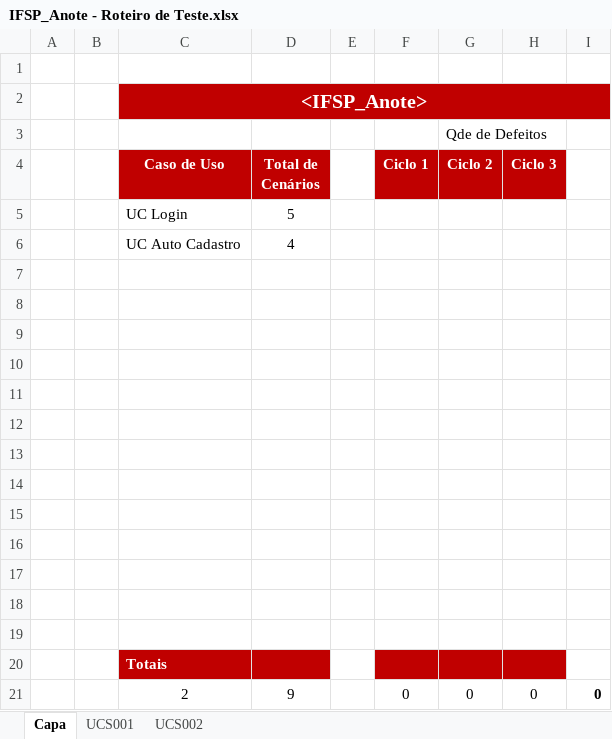
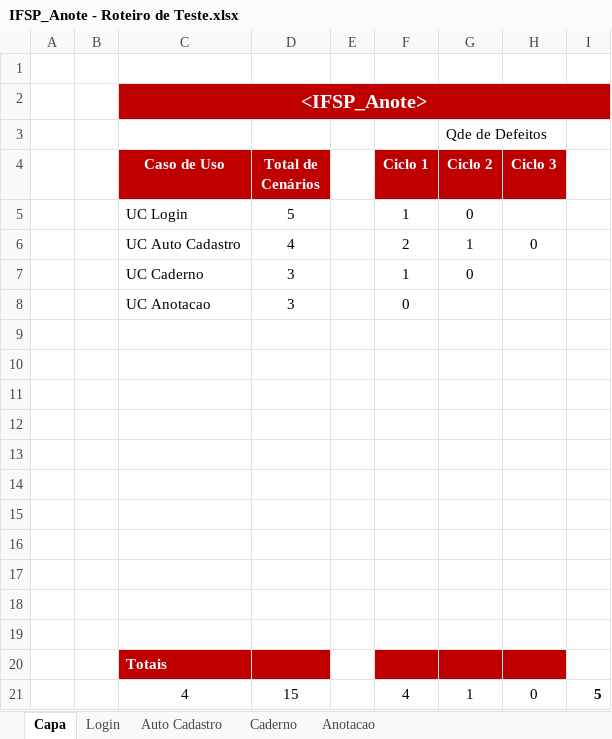
Before and after one commit to GaTimpone/IFSP_Anote, an Excel workbook: 4.Teste/IFSP_Anote - Roteiro de Teste.xlsx, sheet Capa, drawn as a sheet; values as stored, in another font and other column widths than the file's, no borders; removed rows and columns are numbered as before the commit, all else as after; the diff names each change by its address in the sheet, - before the commit and + after, or states it on an @@ line.

```diff
--- a/4.Teste/IFSP_Anote - Roteiro de Teste.xlsx (sheet Capa)
+++ b/4.Teste/IFSP_Anote - Roteiro de Teste.xlsx (sheet Capa)
-sheet tab: UCS001
+sheet tab: Login
-sheet tab: UCS002
+sheet tab: Auto Cadastro
+sheet tab: Caderno
+sheet tab: Anotacao
-F5 (Ciclo 1): (empty)
+F5 (Ciclo 1): 1
-G5 (Ciclo 2): (empty)
+G5 (Ciclo 2): 0
-row 6:  |  | UC Auto Cadastro | 4
-row 6: (empty)
+row 6:  |  | UC Auto Cadastro | 4 |  | 2 | 1 | 0
-row 7: (empty)
+row 7:  |  | UC Caderno | 3 |  | 1 | 0
+row 8:  |  | UC Anotacao | 3 |  | 0
-row 21:  |  | 2 | 9 |  | 0 | 0 | 0 | 0
+row 21:  |  | 4 | 15 |  | 4 | 1 | 0 | 5
```
Also changed, not shown: sheet Login, sheet Auto Cadastro.
